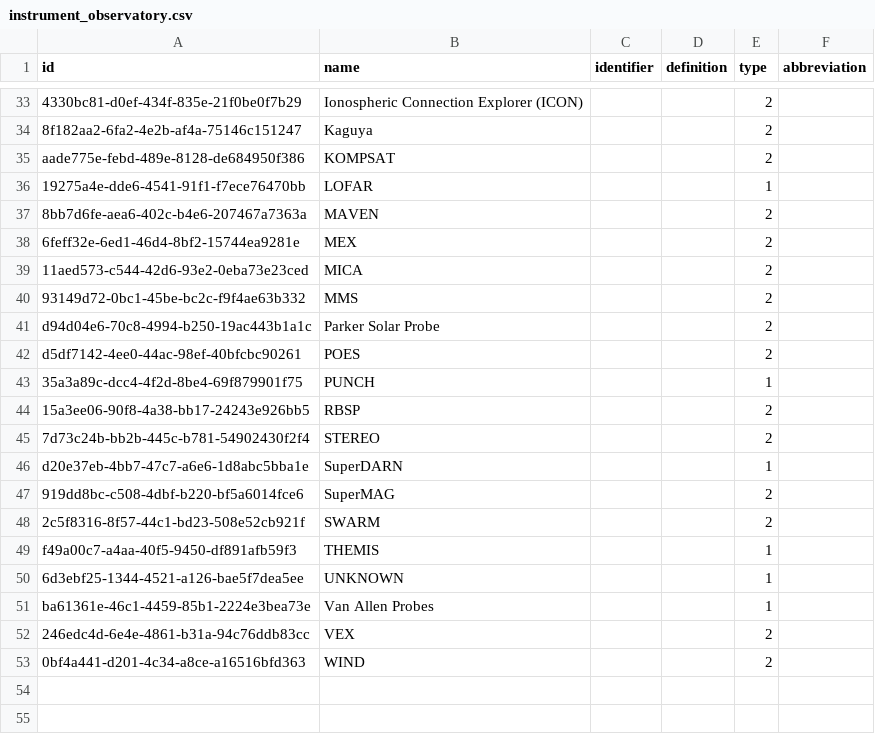
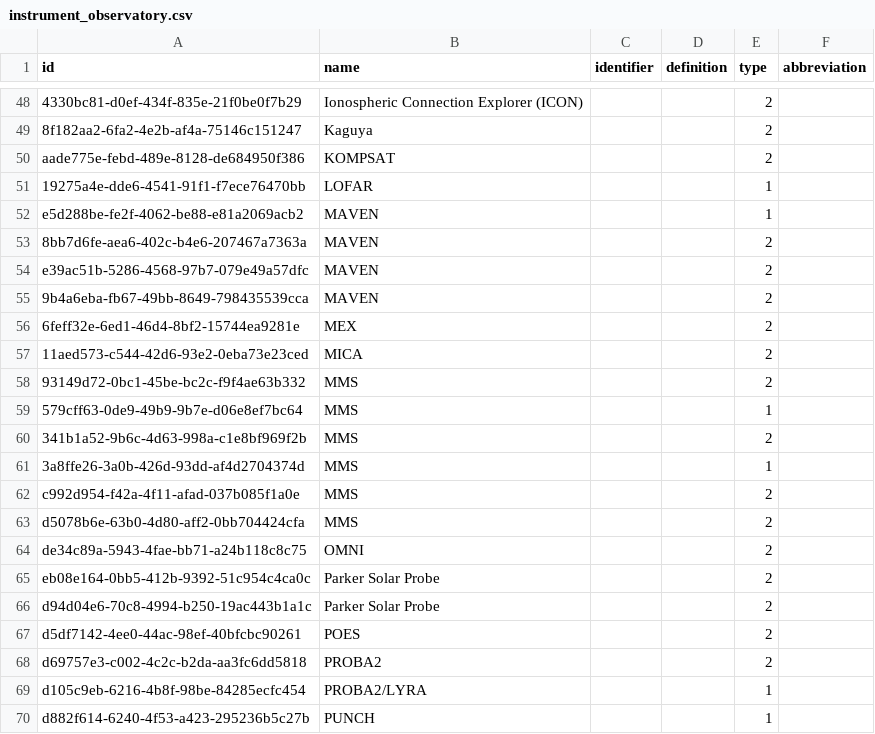
Before and after one commit to Heliophysics-Software-Search-Interface/hssi-website, a CSV file: django/website/config/db/instrument_observatory.csv, drawn as a sheet; only a part is shown, gaps mark what is left out; the shorter side is filled out with more unchanged rows; the diff covers the shown part only.

```diff
--- a/django/website/config/db/instrument_observatory.csv
+++ b/django/website/config/db/instrument_observatory.csv
@@ -36,3 +51,6 @@ aade775e-febd-489e-8128-de684950f386,KOMPSAT,,,2,
 19275a4e-dde6-4541-91f1-f7ece76470bb,LOFAR,,,1,
+e5d288be-fe2f-4062-be88-e81a2069acb2,MAVEN,,,1,
 8bb7d6fe-aea6-402c-b4e6-207467a7363a,MAVEN,,,2,
+e39ac51b-5286-4568-97b7-079e49a57dfc,MAVEN,,,2,
+9b4a6eba-fb67-49bb-8649-798435539cca,MAVEN,,,2,
 6feff32e-6ed1-46d4-8bf2-15744ea9281e,MEX,,,2,
@@ -40,3 +58,13 @@ aade775e-febd-489e-8128-de684950f386,KOMPSAT,,,2,
 93149d72-0bc1-45be-bc2c-f9f4ae63b332,MMS,,,2,
+579cff63-0de9-49b9-9b7e-d06e8ef7bc64,MMS,,,1,
+341b1a52-9b6c-4d63-998a-c1e8bf969f2b,MMS,,,2,
+3a8ffe26-3a0b-426d-93dd-af4d2704374d,MMS,,,1,
+c992d954-f42a-4f11-afad-037b085f1a0e,MMS,,,2,
+d5078b6e-63b0-4d80-aff2-0bb704424cfa,MMS,,,2,
+de34c89a-5943-4fae-bb71-a24b118c8c75,OMNI,,,2,
+eb08e164-0bb5-412b-9392-51c954c4ca0c,Parker Solar Probe,,,2,
 d94d04e6-70c8-4994-b250-19ac443b1a1c,Parker Solar Probe,,,2,
 d5df7142-4ee0-44ac-98ef-40bfcbc90261,POES,,,2,
+d69757e3-c002-4c2c-b2da-aa3fc6dd5818,PROBA2,,,2,
+d105c9eb-6216-4b8f-98be-84285ecfc454,PROBA2/LYRA,,,1,
+d882f614-6240-4f53-a423-295236b5c27b,PUNCH,,,1,
```
Also changed, not shown: 47 added rows elsewhere in this file, django/website/config/db/keyword.csv, django/website/config/db/organization.csv, 11 other files.
